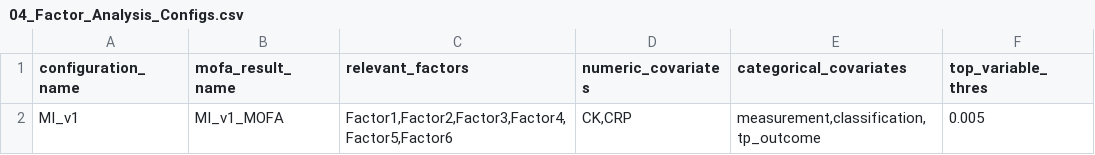
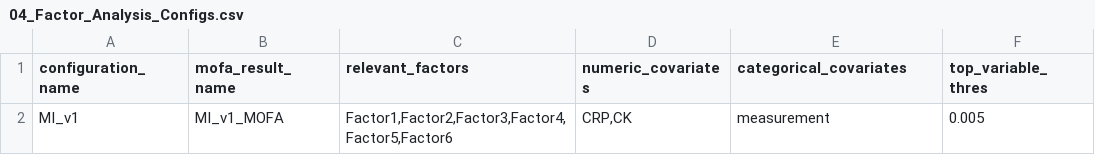
Before and after one commit to heiniglab/mofa_workflow, a CSV file: scripts/configurations/04_Factor_Analysis_Configs.csv, drawn as a sheet; the diff names each change by its address in the sheet, - before the commit and + after, or states it on an @@ line.

Commit message:
Add latest configuration files

```diff
--- a/scripts/configurations/04_Factor_Analysis_Configs.csv
+++ b/scripts/configurations/04_Factor_Analysis_Configs.csv
-D2 (numeric_covariates): CK,CRP
+D2 (numeric_covariates): CRP,CK
-E2 (categorical_covariates): measurement,classification,tp_outcome
+E2 (categorical_covariates): measurement
```
Also changed, not shown: scripts/configurations/02_Pre_Processing_Configs.csv, scripts/configurations/02_Pre_Processing_Configs_SC.csv, 5 other files.
